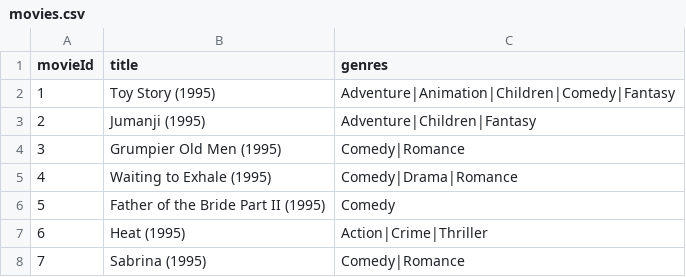
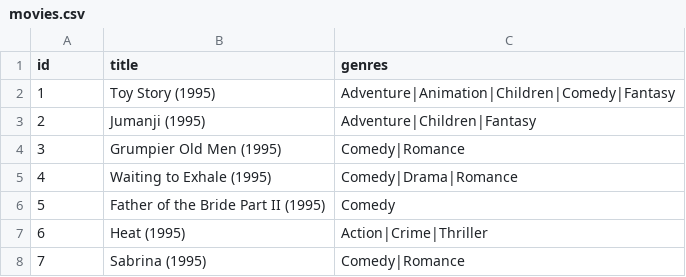
Before and after one commit to magdabaj/movies-recommendation, a CSV file: src/movies/data/movies.csv, drawn as a sheet; only a part is shown.

Commit message:
Inserted movies from csv file

```diff
--- a/src/movies/data/movies.csv
+++ b/src/movies/data/movies.csv
@@ -1,2 +1,2 @@
-movieId,title,genres
+id,title,genres
 1,Toy Story (1995),Adventure|Animation|Children|Comedy|Fantasy
```
Also changed, not shown: 6 other files.
